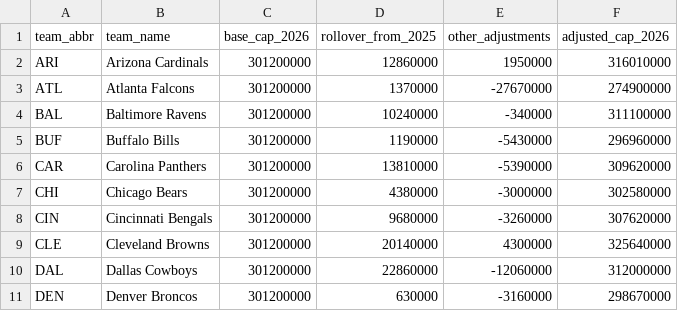
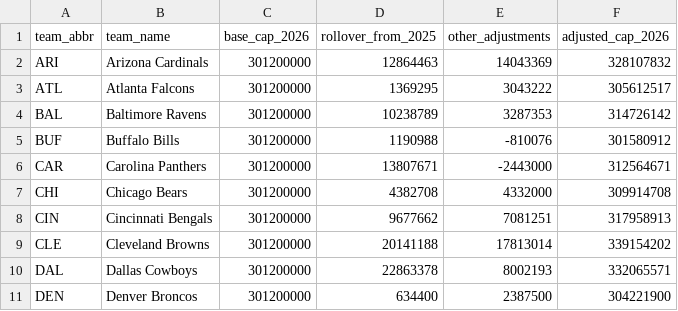
Before and after one commit to antdroidx/CollegeFootballDynastyManager, a CSV file: src/ProFootball.Core/nfl_2026_salary_caps.csv, drawn as a sheet; only a part is shown; the diff covers the shown part only.

Commit message:
Correct 2026 team allowances from paired NFLPA report evidence [skip ci]

```diff
--- a/src/ProFootball.Core/nfl_2026_salary_caps.csv
+++ b/src/ProFootball.Core/nfl_2026_salary_caps.csv
@@ -1,11 +1,11 @@
 team_abbr,team_name,base_cap_2026,rollover_from_2025,other_adjustments,adjusted_cap_2026
-ARI,Arizona Cardinals,301200000,12860000,1950000,316010000
-ATL,Atlanta Falcons,301200000,1370000,-27670000,274900000
-BAL,Baltimore Ravens,301200000,10240000,-340000,311100000
-BUF,Buffalo Bills,301200000,1190000,-5430000,296960000
-CAR,Carolina Panthers,301200000,13810000,-5390000,309620000
-CHI,Chicago Bears,301200000,4380000,-3000000,302580000
-CIN,Cincinnati Bengals,301200000,9680000,-3260000,307620000
-CLE,Cleveland Browns,301200000,20140000,4300000,325640000
-DAL,Dallas Cowboys,301200000,22860000,-12060000,312000000
-DEN,Denver Broncos,301200000,630000,-3160000,298670000
+ARI,Arizona Cardinals,301200000,12864463,14043369,328107832
+ATL,Atlanta Falcons,301200000,1369295,3043222,305612517
+BAL,Baltimore Ravens,301200000,10238789,3287353,314726142
+BUF,Buffalo Bills,301200000,1190988,-810076,301580912
+CAR,Carolina Panthers,301200000,13807671,-2443000,312564671
+CHI,Chicago Bears,301200000,4382708,4332000,309914708
+CIN,Cincinnati Bengals,301200000,9677662,7081251,317958913
+CLE,Cleveland Browns,301200000,20141188,17813014,339154202
+DAL,Dallas Cowboys,301200000,22863378,8002193,332065571
+DEN,Denver Broncos,301200000,634400,2387500,304221900
```
Also changed, not shown: 66 edited cells elsewhere in this file, 15 other files.
